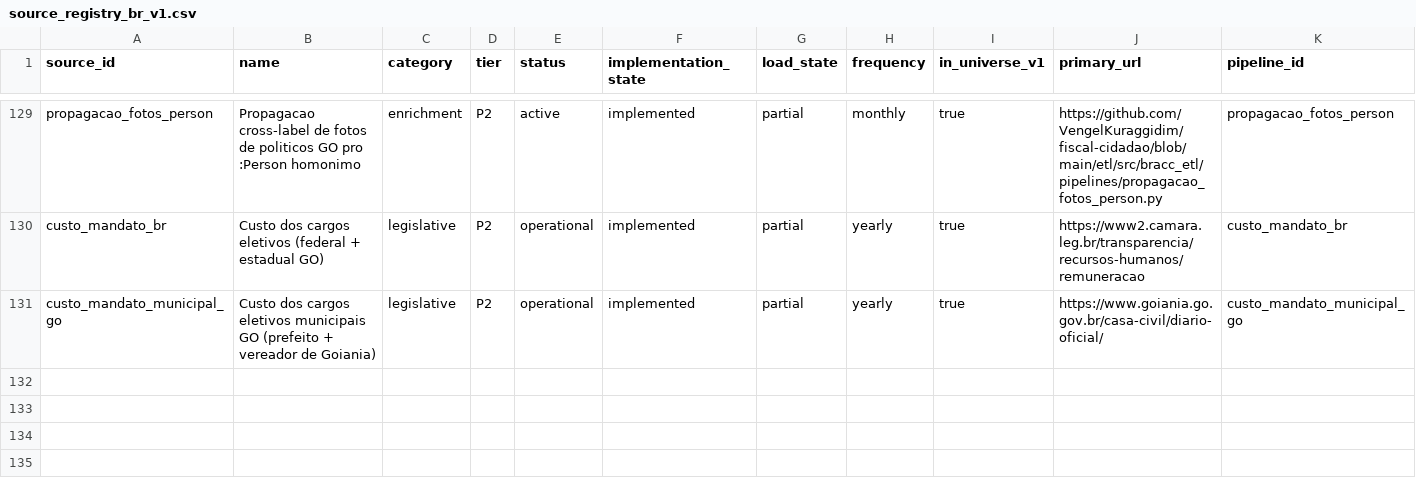
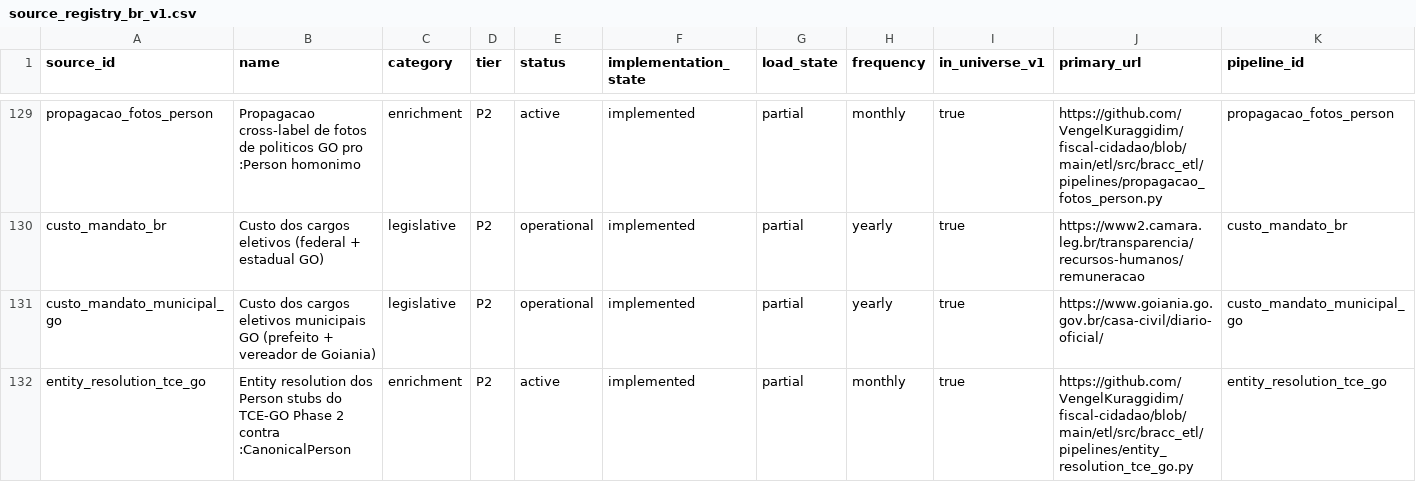
Before and after one commit to VengelKuraggidim/br-acc, a CSV file: docs/source_registry_br_v1.csv, drawn as a sheet; only a part is shown, gaps mark what is left out; rows hold the shown columns only; the diff names each change by its address in the sheet, - before the commit and + after, or states it on an @@ line.

```diff
--- a/docs/source_registry_br_v1.csv
+++ b/docs/source_registry_br_v1.csv
+row 132: entity_resolution_tce_go | Entity resolution dos Person stubs do TCE-GO Phase 2 contra :CanonicalPerson | enrichment | P2 | active | implemented | partial | monthly | true | https://github.com/VengelKuraggidim/fiscal-cidadao/blob/main/etl/src/bracc_etl/pipelines/entity_resolution_tce_go.py | entity_resolution_tce_go
```
Also changed, not shown: 8 other files.
